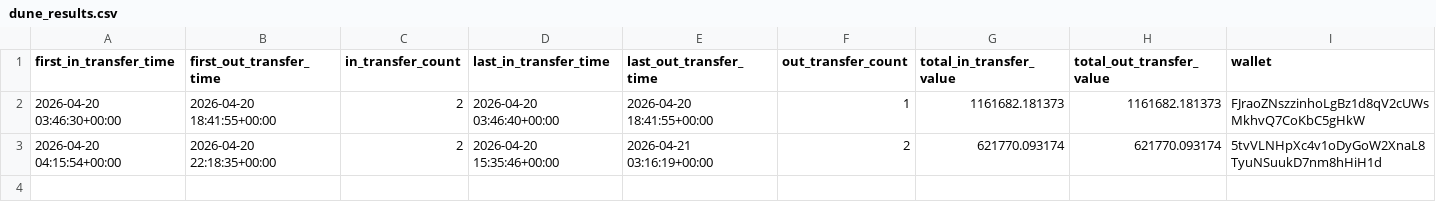
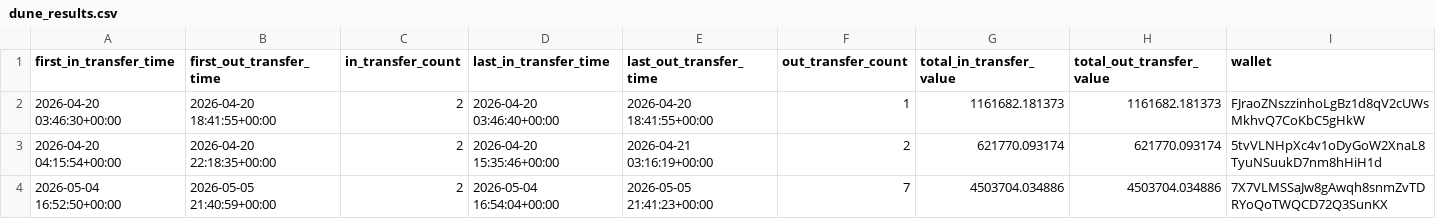
Before and after one commit to prasanna-ML-expert/jayind, a CSV file: dune_results.csv, drawn as a sheet; only a part is shown; rows hold the shown columns only; the diff names each change by its address in the sheet, - before the commit and + after, or states it on an @@ line.

Commit message:
Update

```diff
--- a/dune_results.csv
+++ b/dune_results.csv
+row 4: 2026-05-04 16:52:50+00:00 | 2026-05-05 21:40:59+00:00 | 2 | 2026-05-04 16:54:04+00:00 | 2026-05-05 21:41:23+00:00 | 7 | 4503704.034886 | 4503704.034886 | 7X7VLMSSaJw8gAwqh8snmZvTDRYoQoTWQCD72Q3SunKX
```
